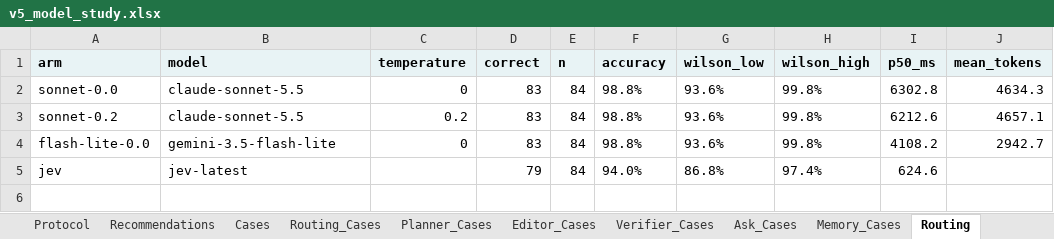
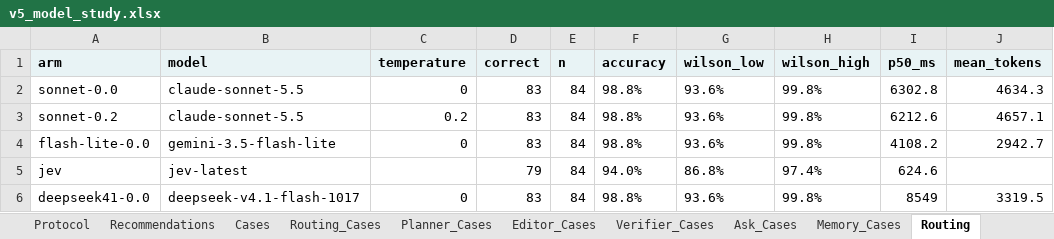
Before and after one commit to bryanch0430-web/Pathfinder, an Excel workbook: docs/eval-artifacts/v5-model-study/v5_model_study.xlsx, sheet Routing, drawn as a sheet; values as stored, in another font and other column widths than the file's, no borders; the diff names each change by its address in the sheet, - before the commit and + after, or states it on an @@ line.

Commit message:
eval: add DeepSeek V4.1 Flash routing result

```diff
--- a/docs/eval-artifacts/v5-model-study/v5_model_study.xlsx (sheet Routing)
+++ b/docs/eval-artifacts/v5-model-study/v5_model_study.xlsx (sheet Routing)
+row 6: deepseek41-0.0 | deepseek-v4.1-flash-1017 | 0 | 83 | 84 | 98.8% | 93.6% | 99.8% | 8549 | 3319.5
```
Also changed, not shown: sheet Routing_Cases, sheet Router_Gate, sheet README, sheet Recommendations, 22 other files.
